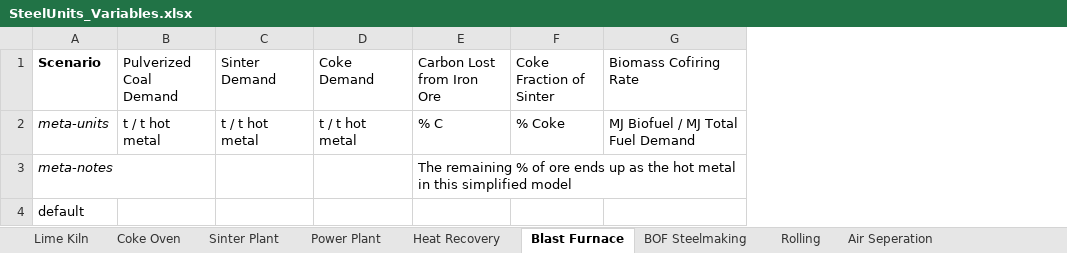
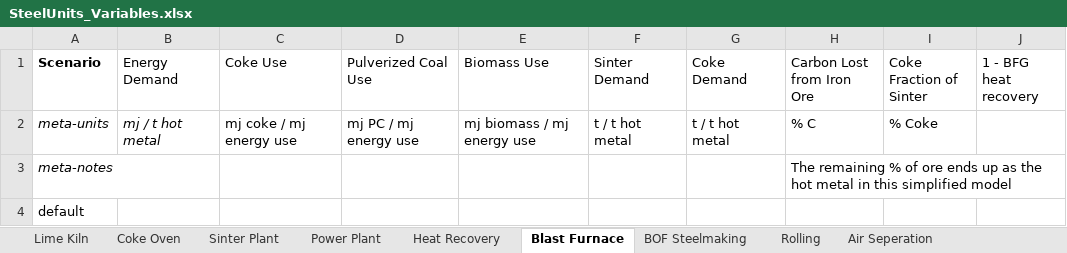
Before and after one commit to concoctions/BlackBlox, an Excel workbook: data/steel/SteelUnits_Variables.xlsx, sheet Blast Furnace, drawn as a sheet; values as stored, in another font and other column widths than the file's, no borders; removed rows and columns are numbered as before the commit, all else as after; the diff names each change by its address in the sheet, - before the commit and + after, or states it on an @@ line.

```diff
--- a/data/steel/SteelUnits_Variables.xlsx (sheet Blast Furnace)
+++ b/data/steel/SteelUnits_Variables.xlsx (sheet Blast Furnace)
-column B (Pulverized Coal Demand), row 2: t / t hot metal
+column B (Energy Demand), row 2: mj / t hot metal
+column C (Coke Use), row 2: mj coke / mj energy use
+column D (Pulverized Coal Use), row 2: mj PC / mj energy use
+column E (Biomass Use), row 2: mj biomass / mj energy use
-column G (Biomass Cofiring Rate), row 2: MJ Biofuel / MJ Total Fuel Demand
+column J (1 - BFG heat recovery), empty
```
Also changed, not shown: data/steel/SteelUnits_Relationships.xlsx, 1 other file.
